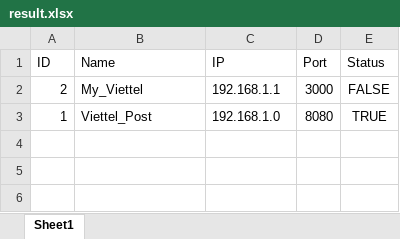
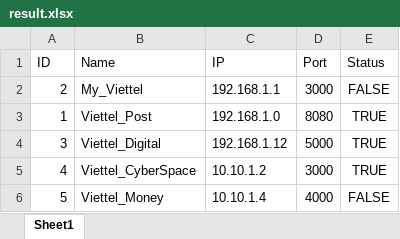
Before and after one commit to ptanh2k/Server-Management, an Excel workbook: result.xlsx, sheet Sheet1, drawn as a sheet; values as stored, in another font and other column widths than the file's, no borders; the diff names each change by its address in the sheet, - before the commit and + after, or states it on an @@ line.

Commit message:
Update to import excel

```diff
--- a/result.xlsx (sheet Sheet1)
+++ b/result.xlsx (sheet Sheet1)
+row 4: 3 | Viettel_Digital | 192.168.1.12 | 5000 | TRUE
+row 5: 4 | Viettel_CyberSpace | 10.10.1.2 | 3000 | TRUE
+row 6: 5 | Viettel_Money | 10.10.1.4 | 4000 | FALSE
```
Also changed, not shown: 4 other files.
